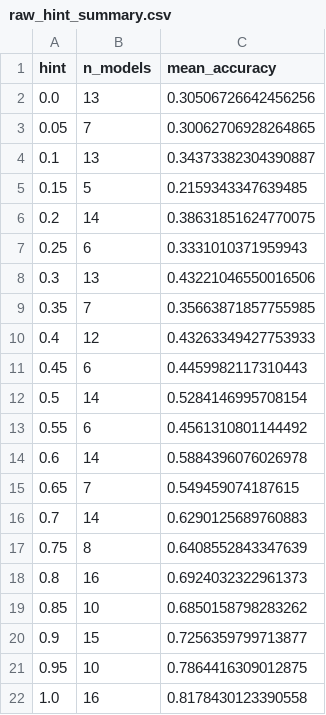
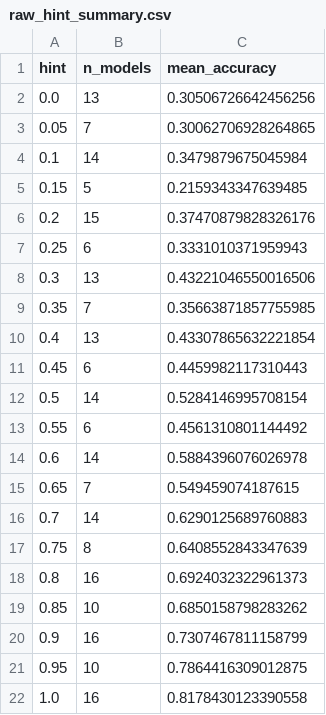
Before and after one commit to Christine8888/emergent-doordash, a CSV file: suze_experiments/20260307/raw_hint_summary.csv, drawn as a sheet.

```diff
--- a/suze_experiments/20260307/raw_hint_summary.csv
+++ b/suze_experiments/20260307/raw_hint_summary.csv
@@ -3,5 +3,5 @@ hint,n_models,mean_accuracy
 0.05,7,0.30062706928264865
-0.1,13,0.34373382304390887
+0.1,14,0.3479879675045984
 0.15,5,0.2159343347639485
-0.2,14,0.38631851624770075
+0.2,15,0.37470879828326176
 0.25,6,0.3331010371959943
@@ -9,3 +9,3 @@ hint,n_models,mean_accuracy
 0.35,7,0.35663871857755985
-0.4,12,0.43263349427753933
+0.4,13,0.43307865632221854
 0.45,6,0.4459982117310443
@@ -19,3 +19,3 @@ hint,n_models,mean_accuracy
 0.85,10,0.6850158798283262
-0.9,15,0.7256359799713877
+0.9,16,0.7307467811158799
 0.95,10,0.7864416309012875
```
Also changed, not shown: suze_experiments/20260307/accuracy_per_model_per_hint.csv, suze_experiments/20260307/accuracy_per_model_per_hint_long.csv, 6 other files.
